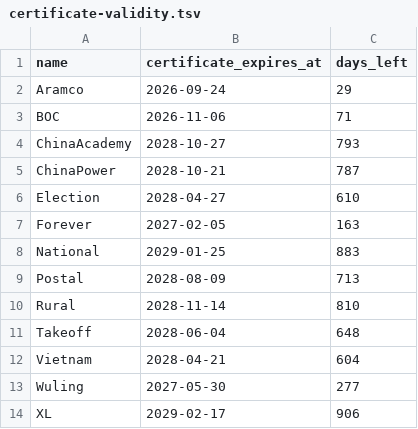
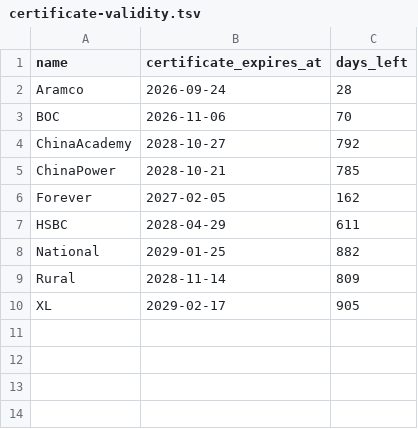
Before and after one commit to FrizzleM/BreakFree, a TSV file: Freesign/output/certificate-validity.tsv, drawn as a sheet.

```diff
--- a/Freesign/output/certificate-validity.tsv
+++ b/Freesign/output/certificate-validity.tsv
@@ -1,14 +1,10 @@
 name	certificate_expires_at	days_left
-Aramco	2026-09-24	29
-BOC	2026-11-06	71
-ChinaAcademy	2028-10-27	793
-ChinaPower	2028-10-21	787
-Election	2028-04-27	610
-Forever	2027-02-05	163
-National	2029-01-25	883
-Postal	2028-08-09	713
-Rural	2028-11-14	810
-Takeoff	2028-06-04	648
-Vietnam	2028-04-21	604
-Wuling	2027-05-30	277
-XL	2029-02-17	906
+Aramco	2026-09-24	28
+BOC	2026-11-06	70
+ChinaAcademy	2028-10-27	792
+ChinaPower	2028-10-21	785
+Forever	2027-02-05	162
+HSBC	2028-04-29	611
+National	2029-01-25	882
+Rural	2028-11-14	809
+XL	2029-02-17	905
```
Also changed, not shown: 21 other files.
